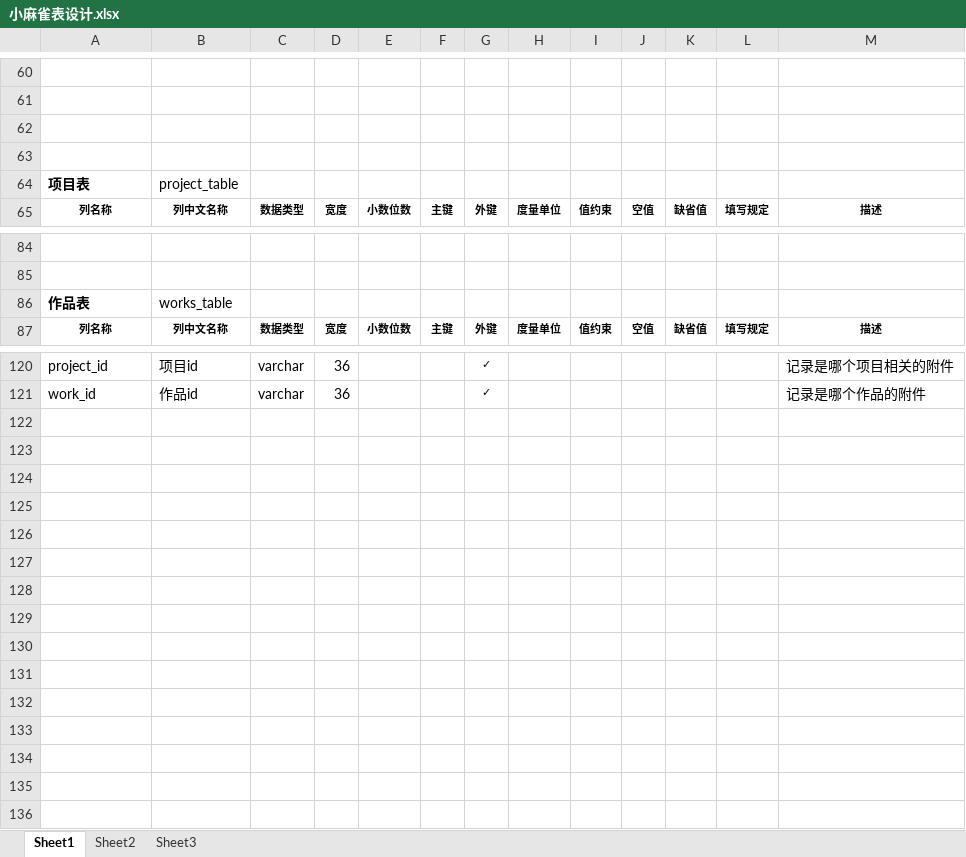
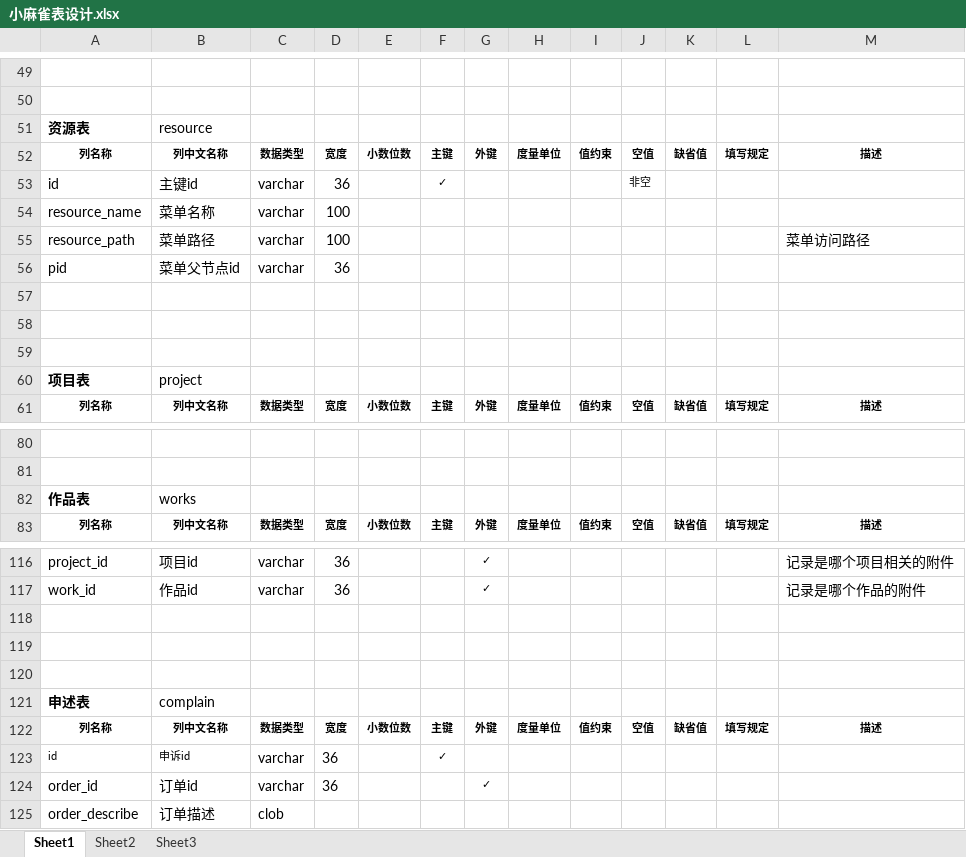
Before and after one commit to syt-honey/mobileMuseumOfArtWebsite, an Excel workbook: data_model/小麻雀表设计.xlsx, sheet Sheet1, drawn as a sheet; only a part is shown, gaps mark what is left out; values as stored, in another font and other column widths than the file's, no borders; addresses are those after the commit; the diff covers the shown part only; the diff names each change by its address in the sheet, - before the commit and + after, or states it on an @@ line.

```diff
--- a/data_model/小麻雀表设计.xlsx (sheet Sheet1)
+++ b/data_model/小麻雀表设计.xlsx (sheet Sheet1)
+row 51: 资源表 | resource
@@ row 47 moved to row 52: 列名称 @@
@@ row 48 moved to row 53: id @@
+row 54: resource_name | 菜单名称 | varchar | 100
+row 55: resource_path | 菜单路径 | varchar | 100 |  |  |  |  |  |  |  |  | 菜单访问路径
@@ row 51 moved to row 56: pid @@
+row 59: (empty)
-B60: project_table
+B60: project
-B82: works_table
+B82: works
+row 118: (empty)
+row 119: (empty)
+row 120: (empty)
+row 121: 申述表 | complain
+row 122: 列名称 | 列中文名称 | 数据类型 | 宽度 | 小数位数 | 主键 | 外键 | 度量单位 | 值约束 | 空值 | 缺省值 | 填写规定 | 描述
+row 123: id | 申诉id | varchar | 36 |  | ✓
+row 124: order_id | 订单id | varchar | 36 |  |  | ✓
+row 125: order_describe | 订单描述 | clob
```
Also changed, not shown: 10 added rows, 18 removed rows, 3 moved rows and 20 edited cells elsewhere in this sheet, 3 other files.
